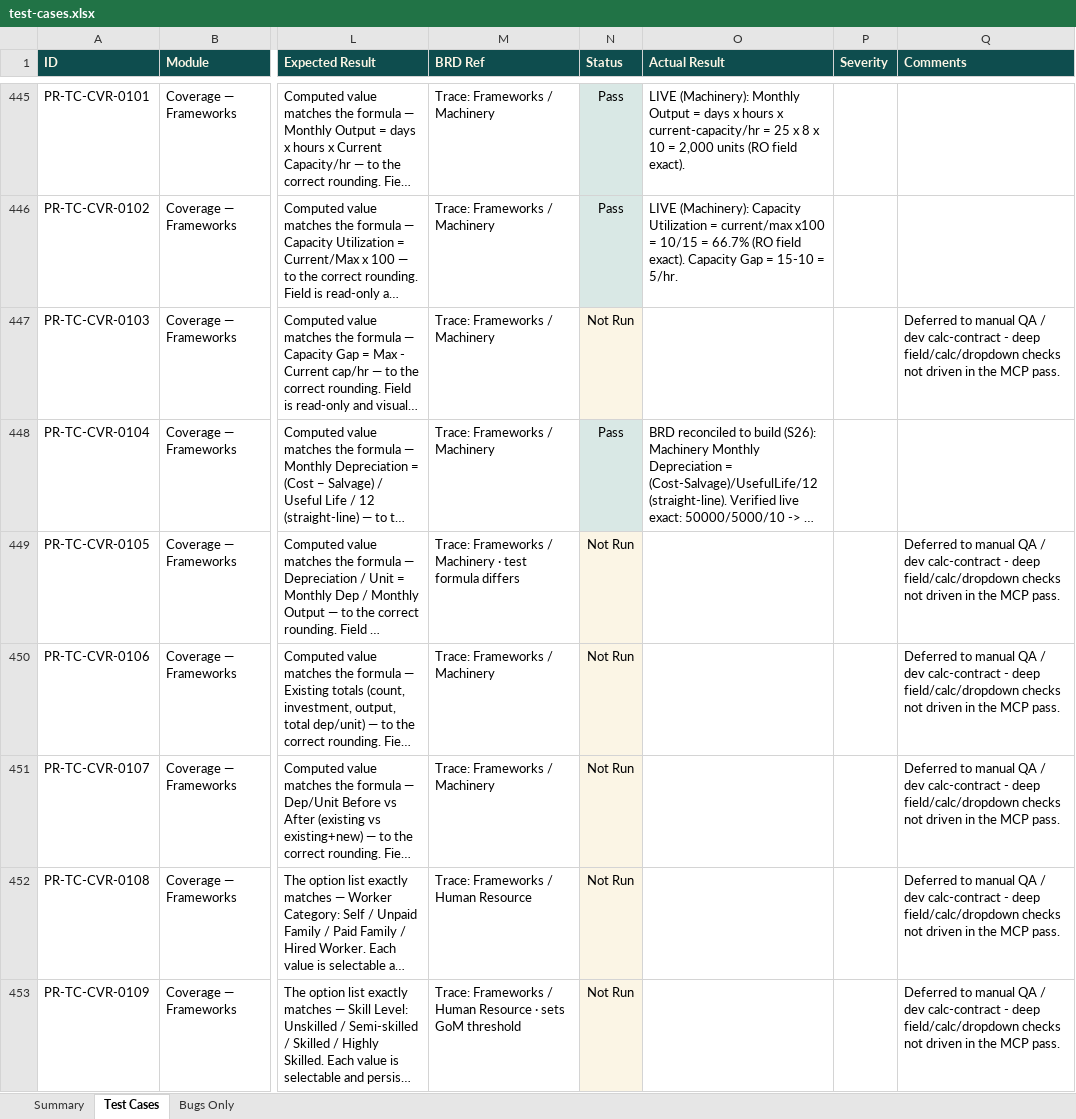
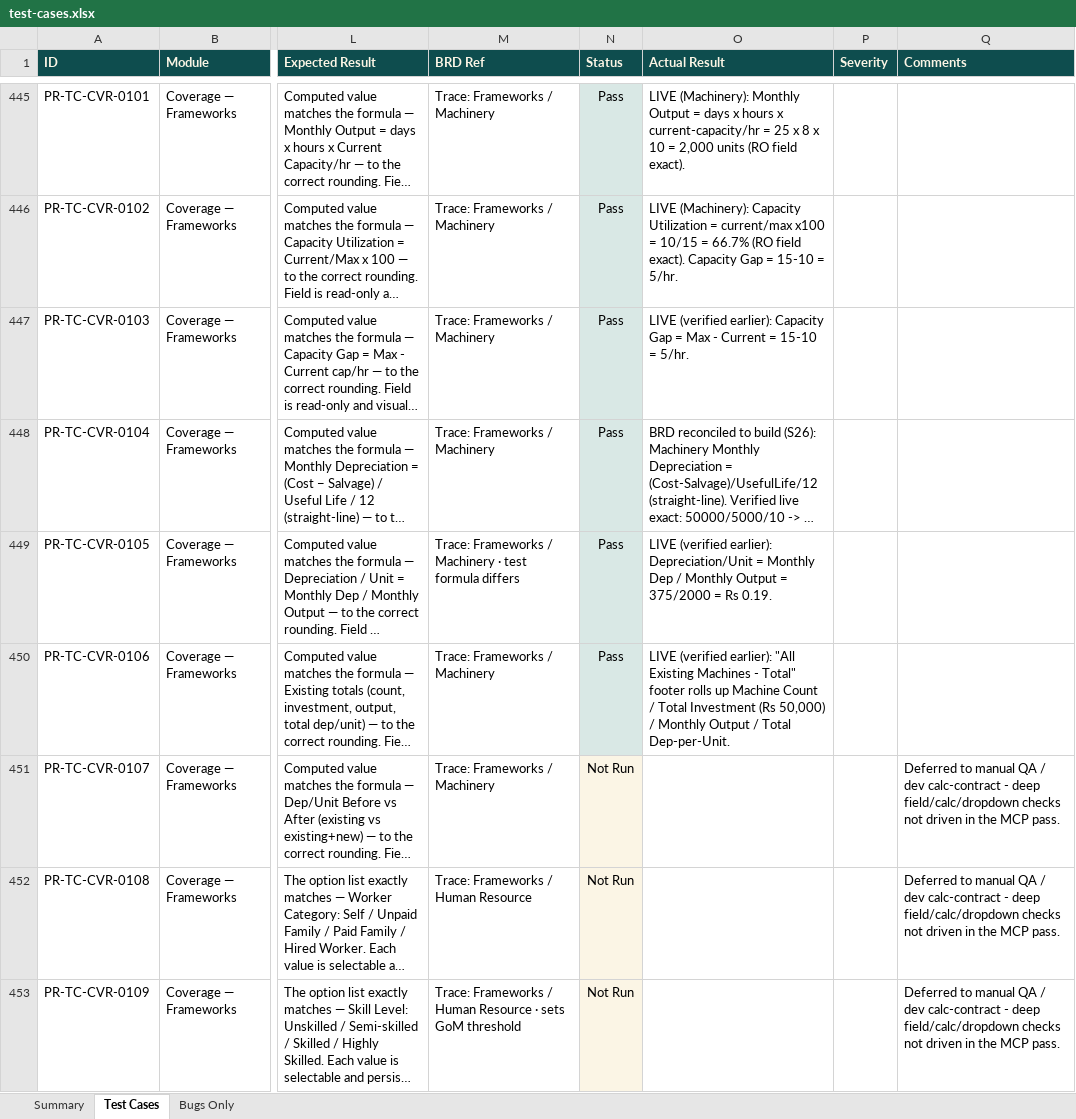
Before and after one commit to SamarthPaul/Prime-Documents, an Excel workbook: test-cases.xlsx, sheet Test Cases, drawn as a sheet; only a part is shown, gaps mark what is left out; long unchanged cells end in …; values as stored, in another font and other column widths than the file's, no borders; the diff covers the shown part only; the diff names each change by its address in the sheet, - before the commit and + after, or states it on an @@ line.

```diff
--- a/test-cases.xlsx (sheet Test Cases)
+++ b/test-cases.xlsx (sheet Test Cases)
-N447 (Status): Not Run
+N447 (Status): Pass
-N447 fill: #FBF5E5
+N447 fill: #D9E8E5
-O447 (Actual Result): (empty)
+O447 (Actual Result): LIVE (verified earlier): Capacity Gap = Max - Current = 15-10 = 5/hr.
-Q447 (Comments): Deferred to manual QA / dev calc-contract - deep field/calc/dropdown checks not driven in the MCP pass.
+Q447 (Comments): (empty)
-N449:N450 (Status): Not Run
+N449:N450 (Status): Pass
-N449:N450 fill: #FBF5E5
+N449:N450 fill: #D9E8E5
-O449 (Actual Result): (empty)
+O449 (Actual Result): LIVE (verified earlier): Depreciation/Unit = Monthly Dep / Monthly Output = 375/2000 = Rs 0.19.
-Q449:Q450 (Comments): Deferred to manual QA / dev calc-contract - deep field/calc/dropdown checks not driven in the MCP pass.
+Q449:Q450 (Comments): (empty)
-O450 (Actual Result): (empty)
+O450 (Actual Result): LIVE (verified earlier): "All Existing Machines - Total" footer rolls up Machine Count / Total Investment (Rs 50,000) / Monthly Output / Total Dep-per-Unit.
```
Also changed, not shown: 111 edited cells and cell formats elsewhere in this sheet, sheet Summary.
